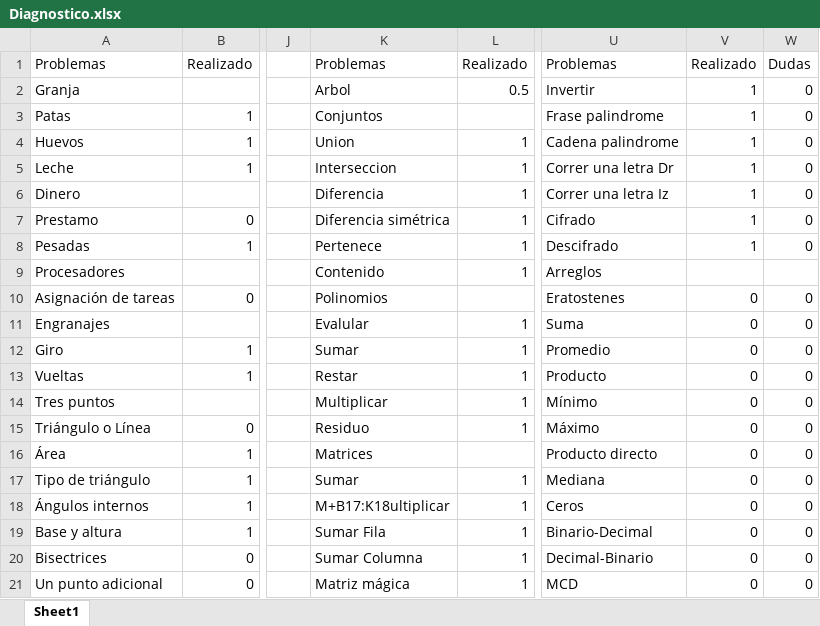
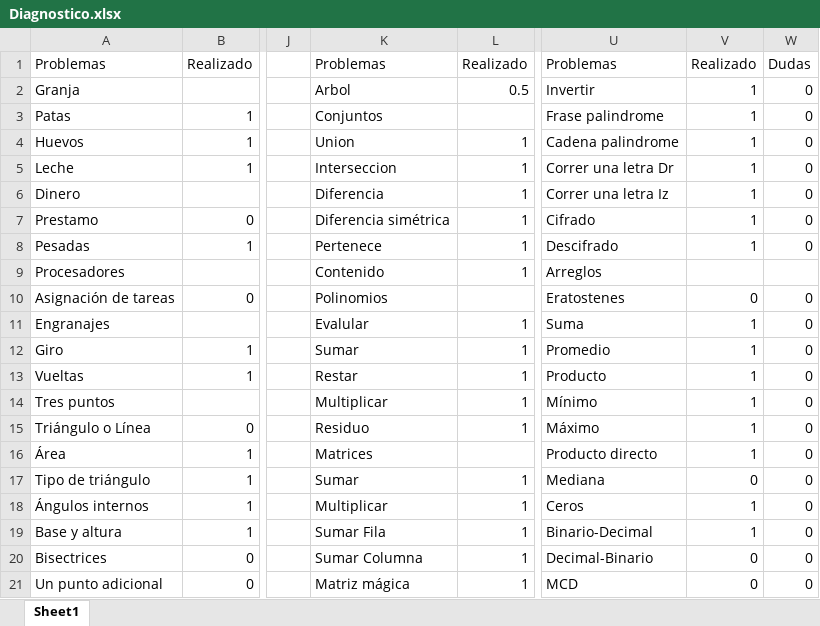
Before and after one commit to ncampuzano/FinalTerm, an Excel workbook: Diagnostico.xlsx, sheet Sheet1, drawn as a sheet; only a part is shown, gaps mark what is left out; values as stored, in another font and other column widths than the file's, no cell formats; conditional formats not drawn; the diff names each change by its address in the sheet, - before the commit and + after, or states it on an @@ line.

Commit message:
Diagnostic reviewed

```diff
--- a/Diagnostico.xlsx (sheet Sheet1)
+++ b/Diagnostico.xlsx (sheet Sheet1)
-V11:V16: 0
+V11:V16: 1
-K18: M+B17:K18ultiplicar
+K18: Multiplicar
-V18:V19: 0
+V18:V19: 1
```
Also changed, not shown: cell formats, 1 other file.
